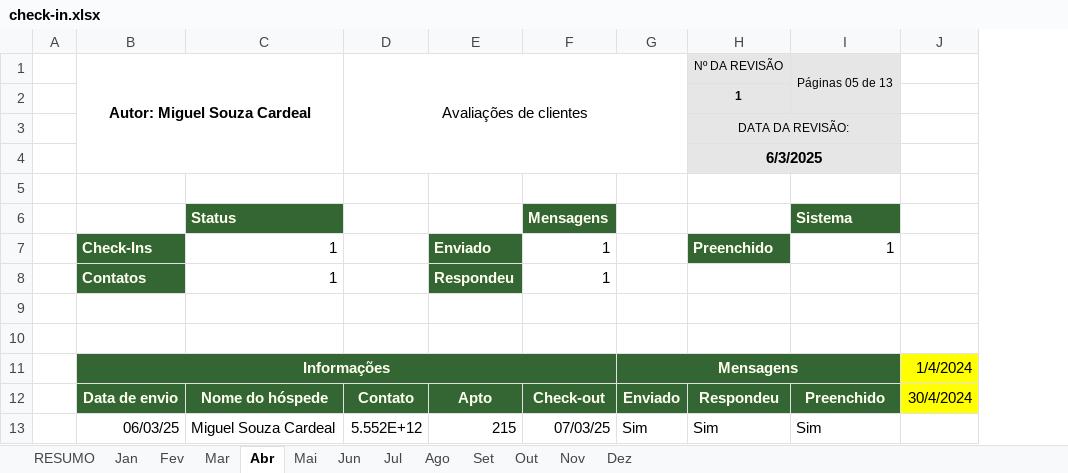
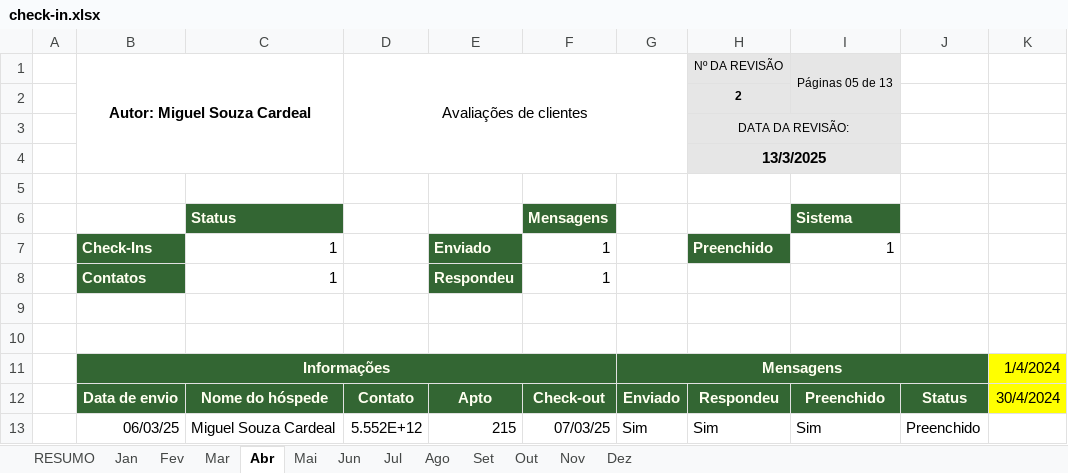
Before and after one commit to miguelito2122/automacao-whatsapp, an Excel workbook: data/check-in.xlsx, sheet Abr, drawn as a sheet; values as stored, in another font and other column widths than the file's, no borders; the diff names each change by its address in the sheet, - before the commit and + after, or states it on an @@ line.

Commit message:
Ajuste PlaStatus Planilha

```diff
--- a/data/check-in.xlsx (sheet Abr)
+++ b/data/check-in.xlsx (sheet Abr)
+column J, rows 12-13: Status | Preenchido
-H2 (Nº DA REVISÃO): 1
+H2 (Nº DA REVISÃO): 2
-H4 (Nº DA REVISÃO): 6/3/2025
+H4 (Nº DA REVISÃO): 13/3/2025
```
Also changed, not shown: sheet Jan, sheet RESUMO, sheet Ago, sheet Mai, sheet Jun, sheet Jul, 6 more sheets, 2 other files.
